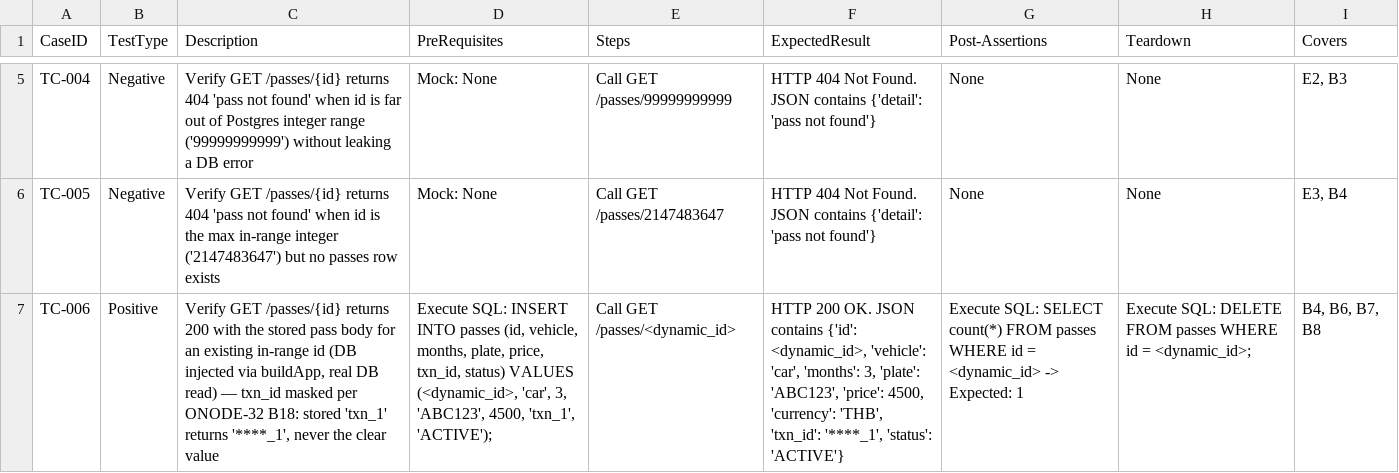
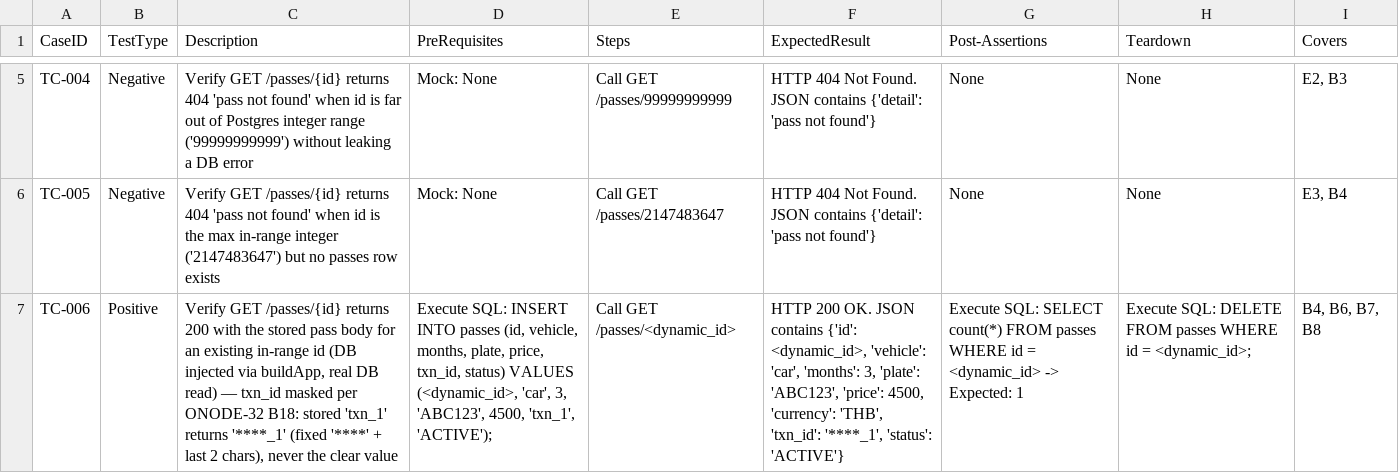
Before and after one commit to sakon779-lab/qa-automation-repo, a CSV file: test_designs/ONODE-10.csv, drawn as a sheet; only a part is shown, gaps mark what is left out; the diff names each change by its address in the sheet, - before the commit and + after, or states it on an @@ line.

Commit message:
Add test design for ONODE-10

```diff
--- a/test_designs/ONODE-10.csv
+++ b/test_designs/ONODE-10.csv
-C7 (Description): …'txn_1' returns '****_1', never the…
+C7 (Description): …'txn_1' returns '****_1' (fixed '****' + last 2 chars), never the…
```
